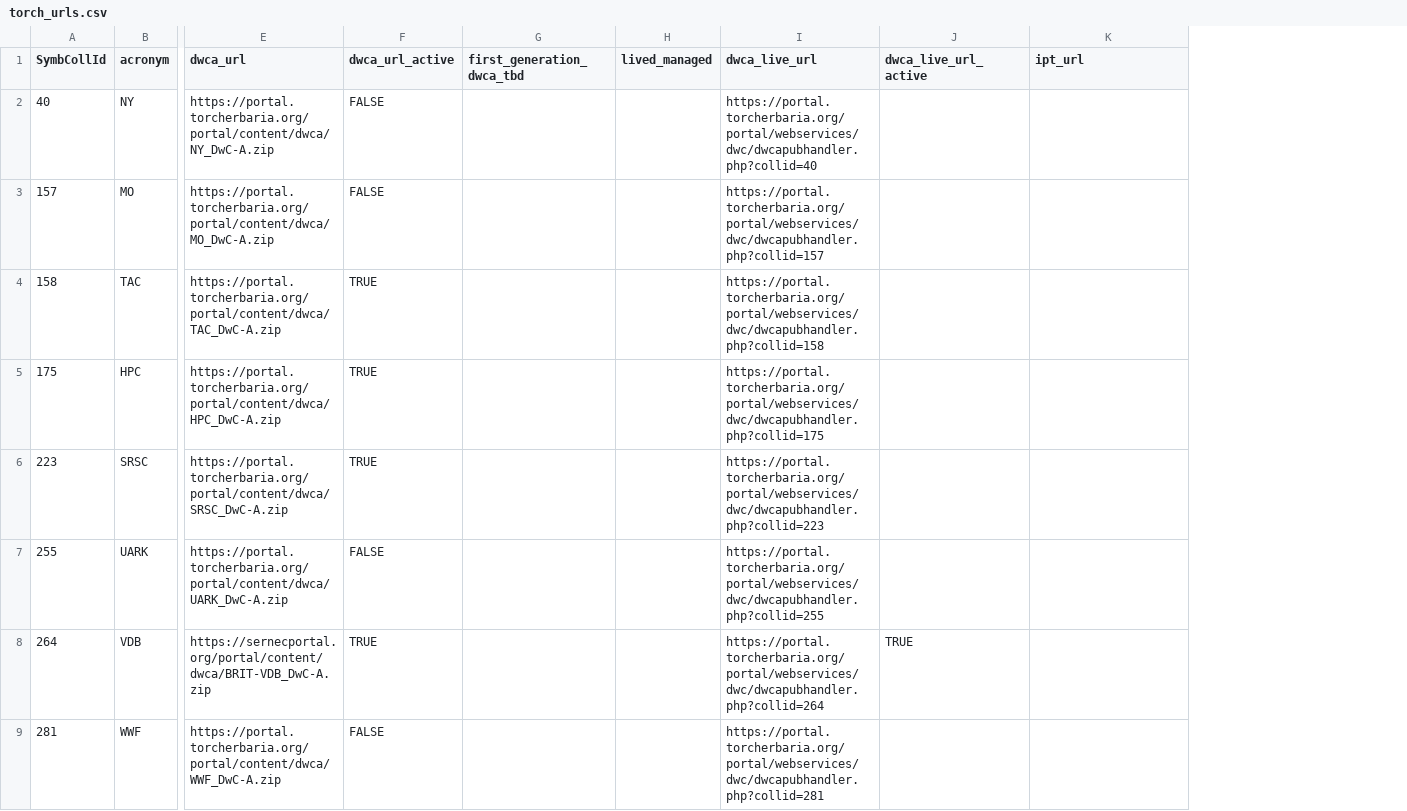
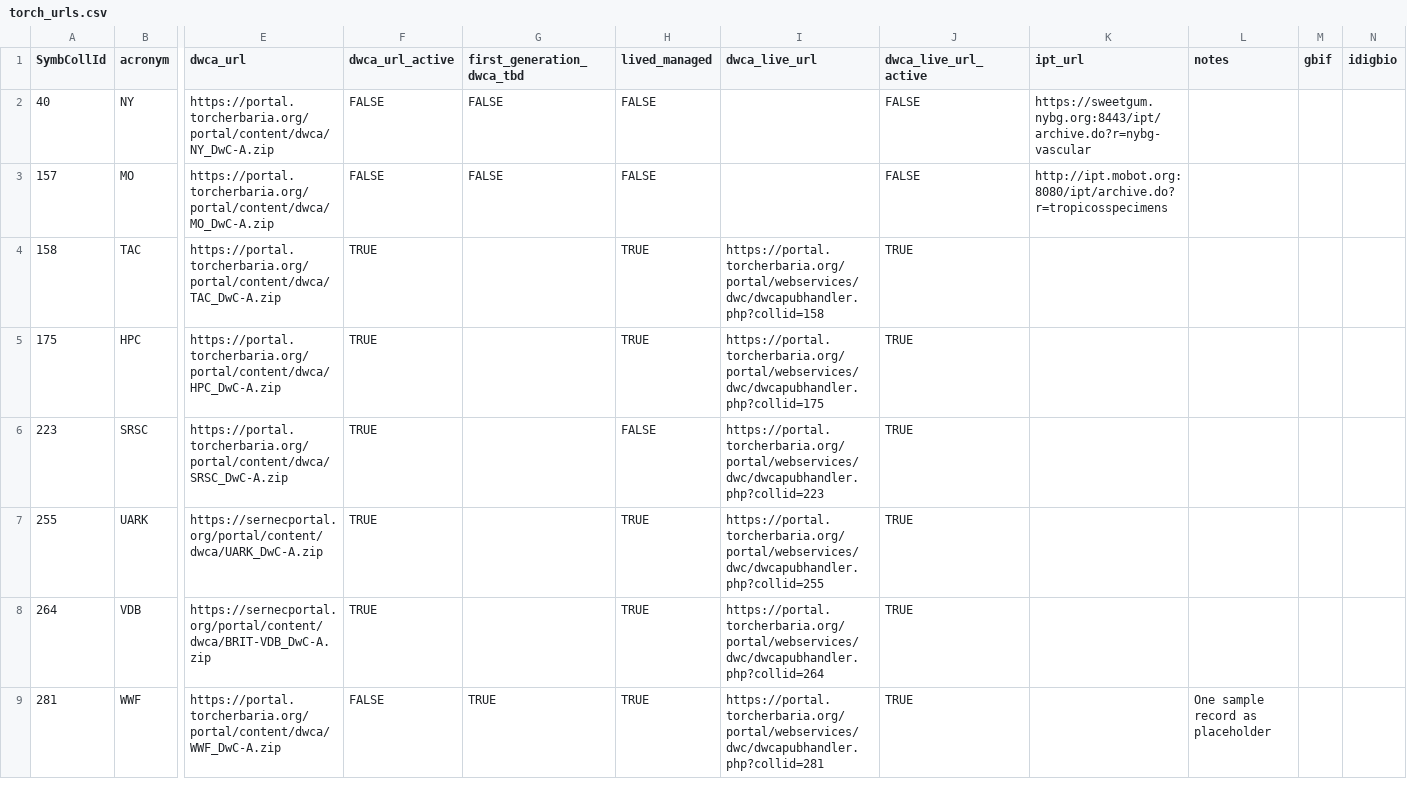
Before and after one commit to TORCH-TCN/TORCH_TCN_urls, a CSV file: torch_urls.csv, drawn as a sheet; only a part is shown, gaps mark what is left out; the diff covers the shown part only; the diff names each change by its address in the sheet, - before the commit and + after, or states it on an @@ line.

Commit message:
completed main values

```diff
--- a/torch_urls.csv
+++ b/torch_urls.csv
+column L (notes), row 9: One sample record as placeholder
+column M (gbif), empty
+column N (idigbio), empty
-G2:G3 (first_generation_dwca_tbd): (empty)
+G2:G3 (first_generation_dwca_tbd): FALSE
-H2:H3 (lived_managed): (empty)
+H2:H3 (lived_managed): FALSE
-I2 (dwca_live_url): https://portal.torcherbaria.org/portal/webservices/dwc/dwcapubhandler.php?collid=40
+I2 (dwca_live_url): (empty)
-J2:J3 (dwca_live_url_active): (empty)
+J2:J3 (dwca_live_url_active): FALSE
-K2 (ipt_url): (empty)
+K2 (ipt_url): https://sweetgum.nybg.org:8443/ipt/archive.do?r=nybg-vascular
-I3 (dwca_live_url): https://portal.torcherbaria.org/portal/webservices/dwc/dwcapubhandler.php?collid=157
+I3 (dwca_live_url): (empty)
-K3 (ipt_url): (empty)
+K3 (ipt_url): http://ipt.mobot.org:8080/ipt/archive.do?r=tropicosspecimens
-H4:H5 (lived_managed): (empty)
+H4:H5 (lived_managed): TRUE
-J4:J7 (dwca_live_url_active): (empty)
+J4:J7 (dwca_live_url_active): TRUE
-H6 (lived_managed): (empty)
+H6 (lived_managed): FALSE
-E7 (dwca_url): https://portal.torcherbaria.org/portal/content/dwca/UARK_DwC-A.zip
+E7 (dwca_url): https://sernecportal.org/portal/content/dwca/UARK_DwC-A.zip
-F7 (dwca_url_active): FALSE
+F7 (dwca_url_active): TRUE
-H7:H9 (lived_managed): (empty)
+H7:H9 (lived_managed): TRUE
-G9 (first_generation_dwca_tbd): (empty)
+G9 (first_generation_dwca_tbd): TRUE
-J9 (dwca_live_url_active): (empty)
+J9 (dwca_live_url_active): TRUE
```
Also changed, not shown: 95 edited cells elsewhere in this file.
